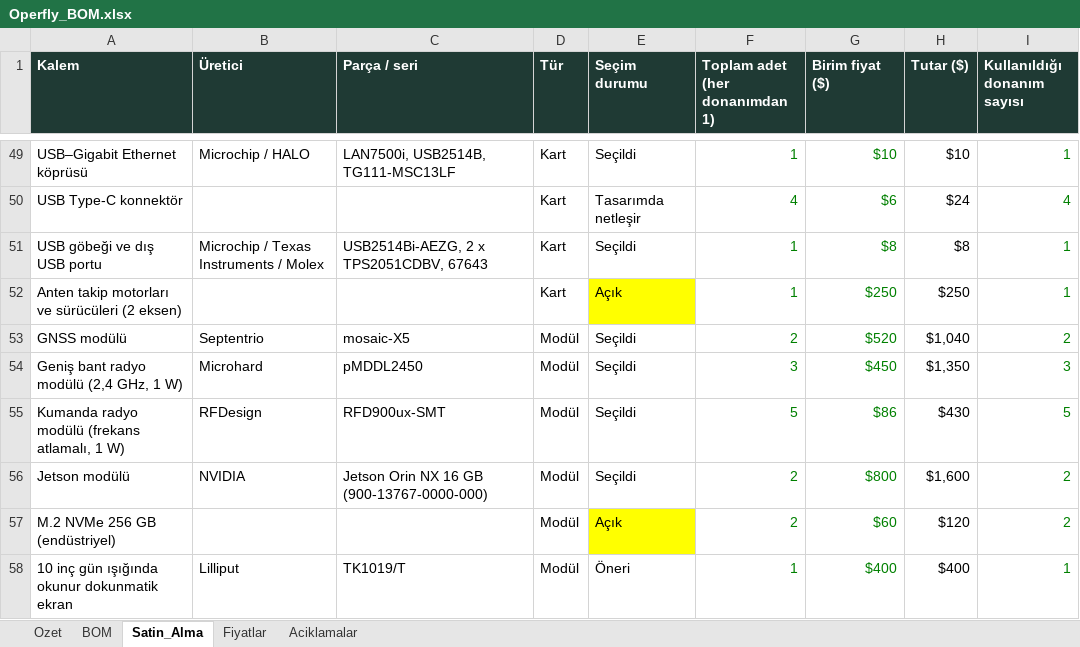
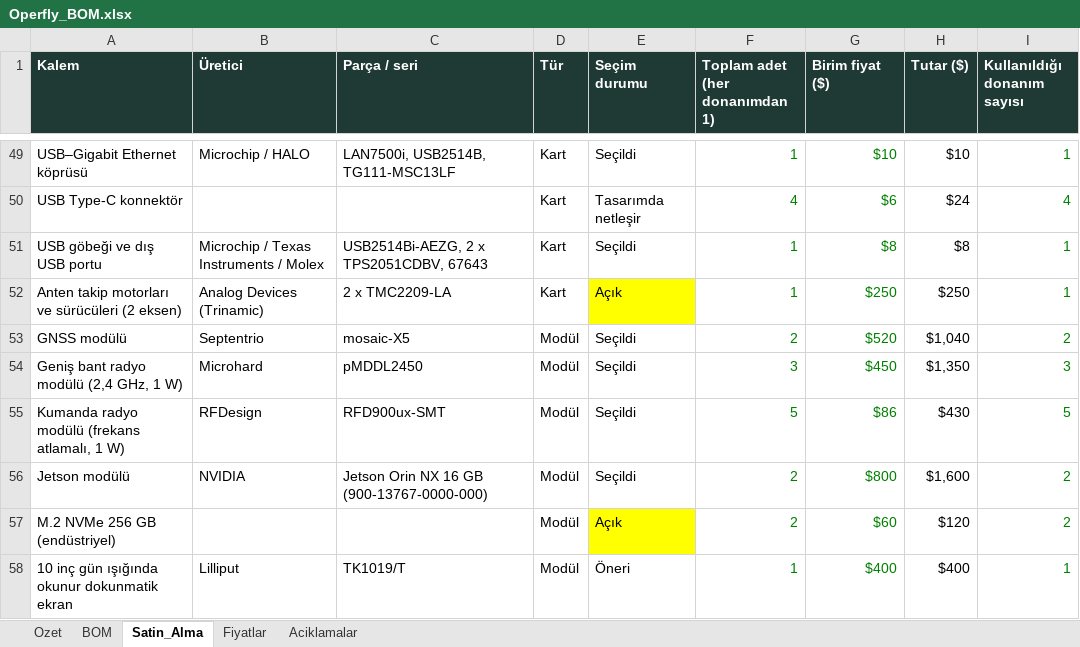
Before and after one commit to goktalay/Operfly, an Excel workbook: 13_DOKUMANTASYON/Operfly_BOM.xlsx, sheet Satin_Alma, drawn as a sheet; only a part is shown, gaps mark what is left out; values as stored, in another font and other column widths than the file's, no borders; the diff names each change by its address in the sheet, - before the commit and + after, or states it on an @@ line.

```diff
--- a/13_DOKUMANTASYON/Operfly_BOM.xlsx (sheet Satin_Alma)
+++ b/13_DOKUMANTASYON/Operfly_BOM.xlsx (sheet Satin_Alma)
-B52 (Üretici): (empty)
+B52 (Üretici): Analog Devices (Trinamic)
-C52 (Parça / seri): (empty)
+C52 (Parça / seri): 2 x TMC2209-LA
```
Also changed, not shown: sheet Fiyatlar, sheet BOM, 12 other files.
